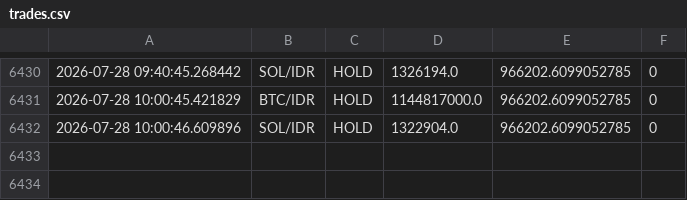
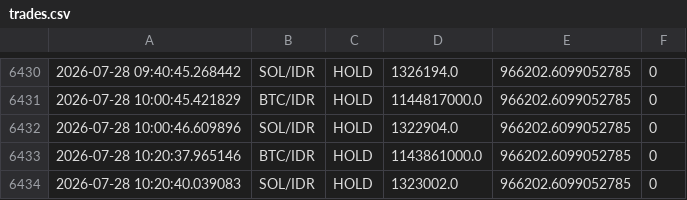
Before and after one commit to jeremywirawan/cryptobot, a CSV file: trades.csv, drawn as a sheet; only a part is shown, gaps mark what is left out; the diff names each change by its address in the sheet, - before the commit and + after, or states it on an @@ line.

```diff
--- a/trades.csv
+++ b/trades.csv
+row 6433: 2026-07-28 10:20:37.965146 | BTC/IDR | HOLD | 1143861000.0 | 966202.6099052785 | 0
+row 6434: 2026-07-28 10:20:40.039083 | SOL/IDR | HOLD | 1323002.0 | 966202.6099052785 | 0
```
